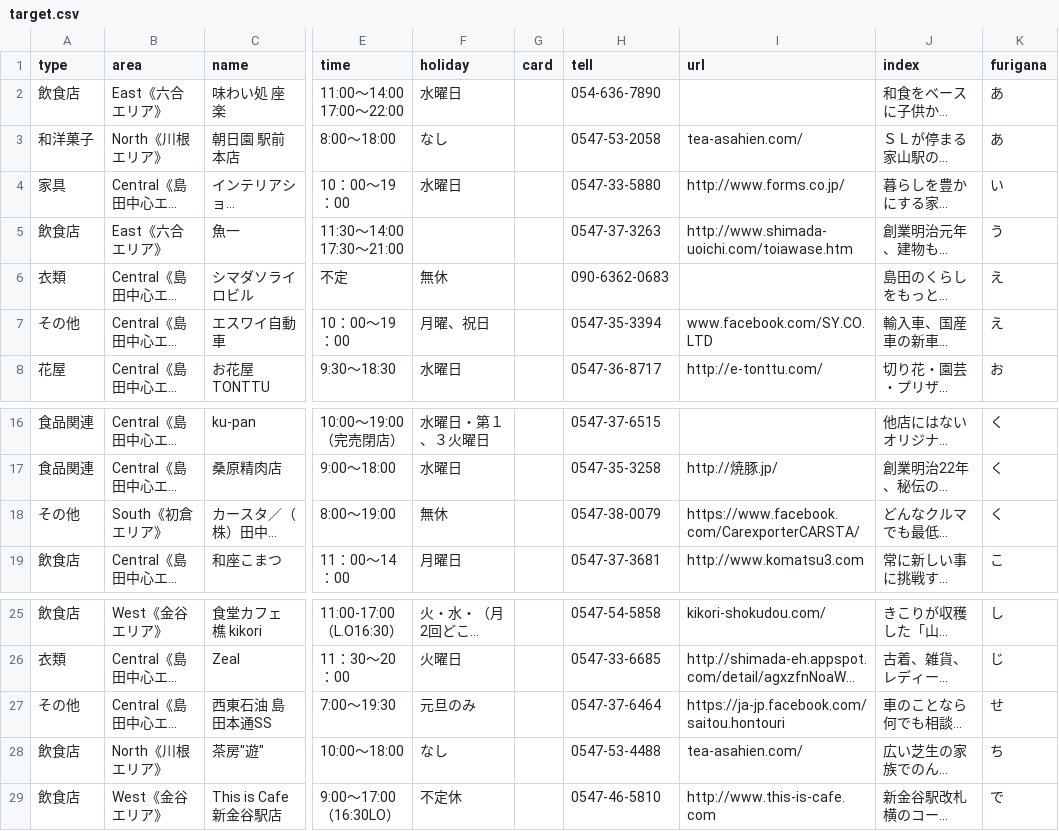
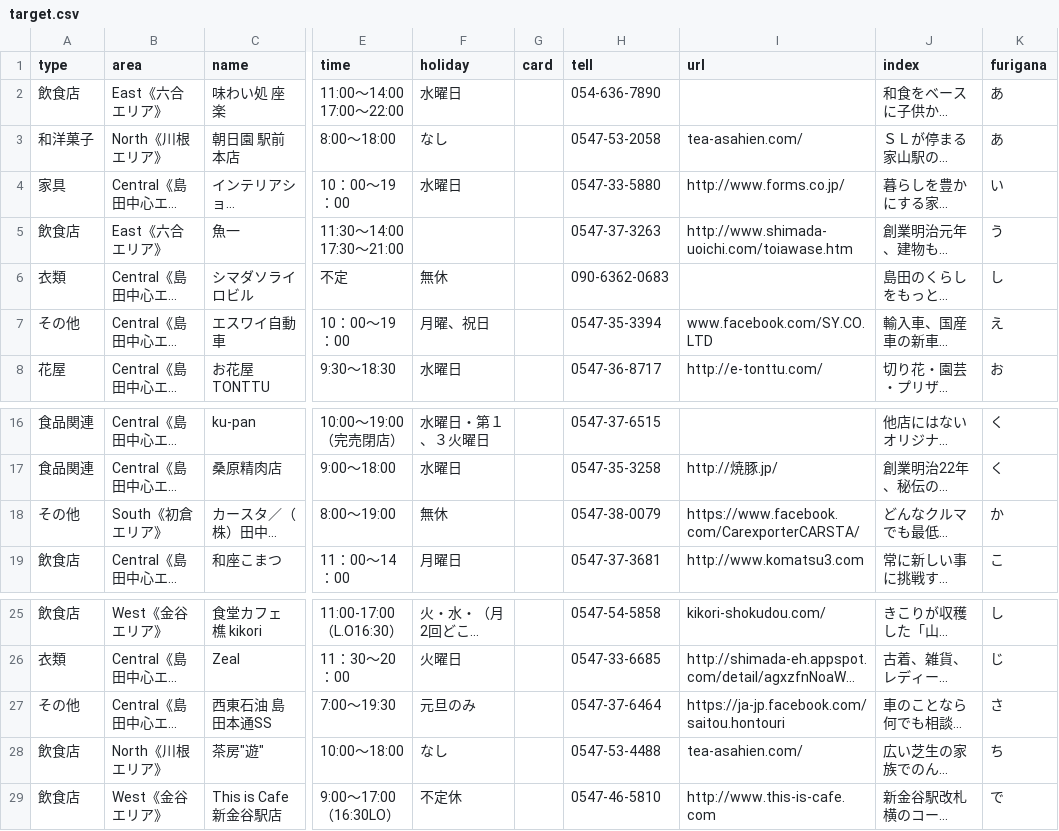
Before and after one commit to shimasho-shimaatsu/shimaatsu, a CSV file: data/target.csv, drawn as a sheet; only a part is shown, gaps mark what is left out; long unchanged cells end in …; the diff names each change by its address in the sheet, - before the commit and + after, or states it on an @@ line.

```diff
--- a/data/target.csv
+++ b/data/target.csv
-K6 (furigana): え
+K6 (furigana): し
-K18 (furigana): く
+K18 (furigana): か
-K27 (furigana): せ
+K27 (furigana): さ
```
Also changed, not shown: data/shimaatudata.csv, 4 other files.
